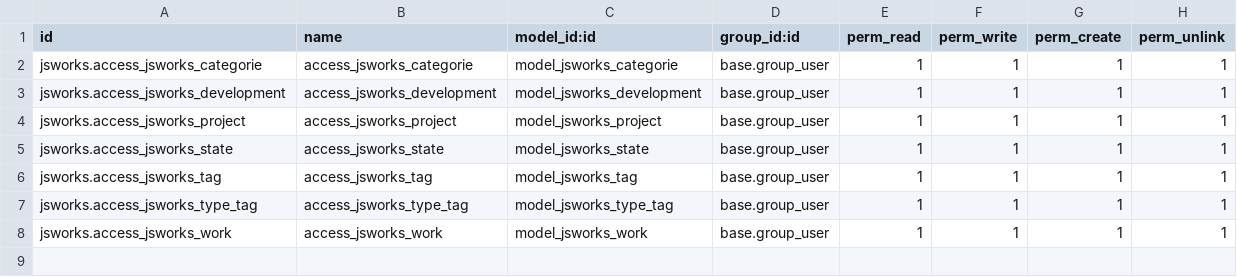
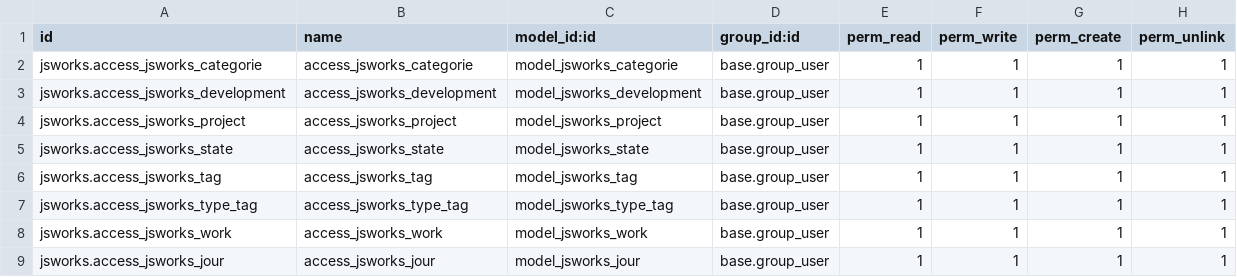
Before and after one commit to jsuzineau/odoo_modules, a CSV file: jsworks/security/ir.model.access.csv, drawn as a sheet; the diff names each change by its address in the sheet, - before the commit and + after, or states it on an @@ line.

Commit message:
Added model Jour and its report

```diff
--- a/jsworks/security/ir.model.access.csv
+++ b/jsworks/security/ir.model.access.csv
+row 9: jsworks.access_jsworks_jour | access_jsworks_jour | model_jsworks_jour | base.group_user | 1 | 1 | 1 | 1
```
Also changed, not shown: 18 other files.
